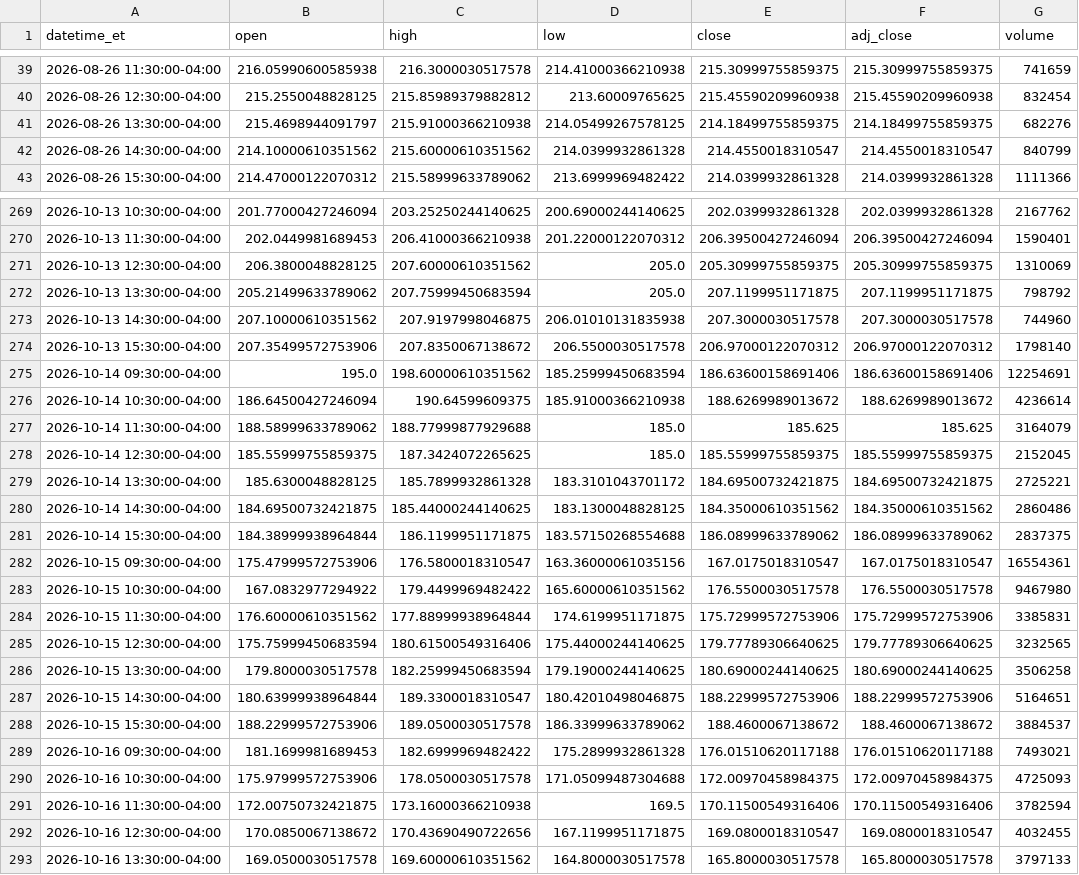
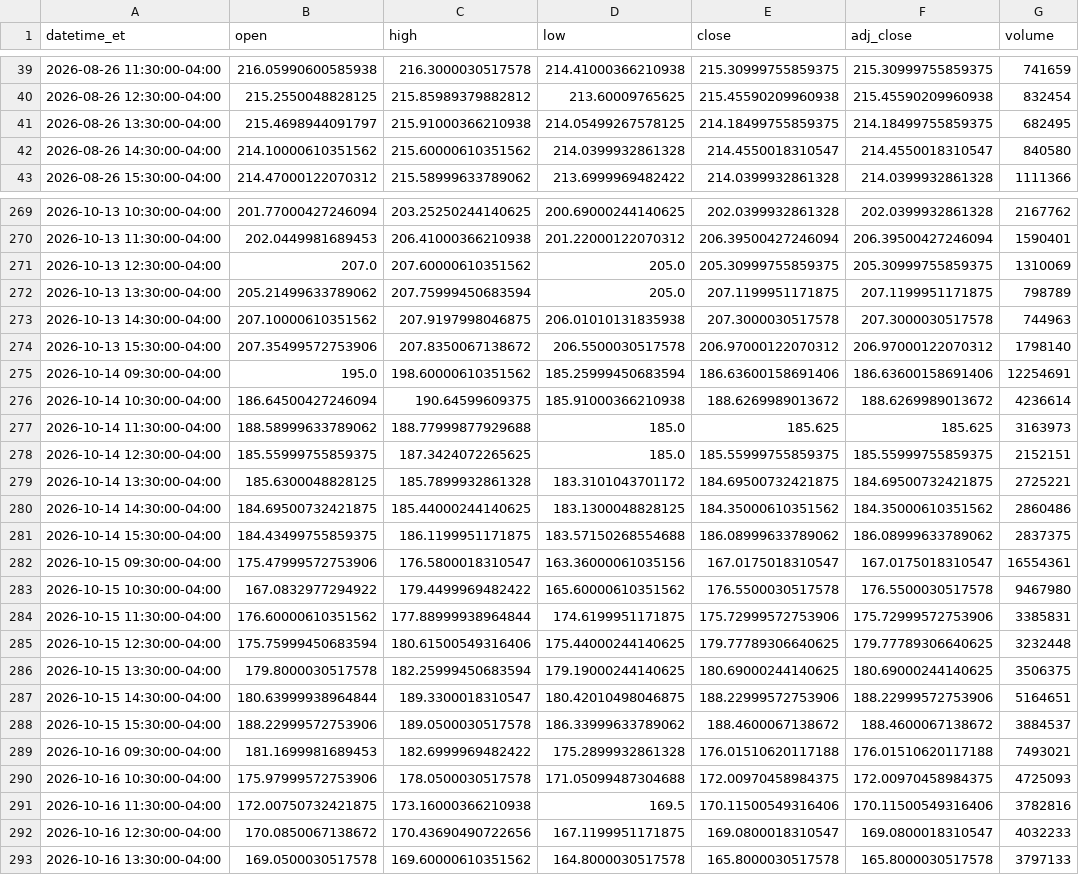
Before and after one commit to shihaosjtu-rgb/daily-stock-scan, a CSV file: data/NBIS_1h.csv, drawn as a sheet; only a part is shown, gaps mark what is left out; the diff covers the shown part only.

```diff
--- a/data/NBIS_1h.csv
+++ b/data/NBIS_1h.csv
@@ -40,4 +40,4 @@ datetime_et,open,high,low,close,adj_close,volume
 2026-08-26 12:30:00-04:00,215.2550048828125,215.85989379882812,213.60009765625,215.45590209960938,215.45590209960938,832454
-2026-08-26 13:30:00-04:00,215.4698944091797,215.91000366210938,214.05499267578125,214.18499755859375,214.18499755859375,682276
-2026-08-26 14:30:00-04:00,214.10000610351562,215.60000610351562,214.0399932861328,214.4550018310547,214.4550018310547,840799
+2026-08-26 13:30:00-04:00,215.4698944091797,215.91000366210938,214.05499267578125,214.18499755859375,214.18499755859375,682495
+2026-08-26 14:30:00-04:00,214.10000610351562,215.60000610351562,214.0399932861328,214.4550018310547,214.4550018310547,840580
 2026-08-26 15:30:00-04:00,214.47000122070312,215.58999633789062,213.6999969482422,214.0399932861328,214.0399932861328,1111366
@@ -270,5 +270,5 @@ datetime_et,open,high,low,close,adj_close,volume
 2026-10-13 11:30:00-04:00,202.0449981689453,206.41000366210938,201.22000122070312,206.39500427246094,206.39500427246094,1590401
-2026-10-13 12:30:00-04:00,206.3800048828125,207.60000610351562,205.0,205.30999755859375,205.30999755859375,1310069
-2026-10-13 13:30:00-04:00,205.21499633789062,207.75999450683594,205.0,207.1199951171875,207.1199951171875,798792
-2026-10-13 14:30:00-04:00,207.10000610351562,207.9197998046875,206.01010131835938,207.3000030517578,207.3000030517578,744960
+2026-10-13 12:30:00-04:00,207.0,207.60000610351562,205.0,205.30999755859375,205.30999755859375,1310069
+2026-10-13 13:30:00-04:00,205.21499633789062,207.75999450683594,205.0,207.1199951171875,207.1199951171875,798789
+2026-10-13 14:30:00-04:00,207.10000610351562,207.9197998046875,206.01010131835938,207.3000030517578,207.3000030517578,744963
 2026-10-13 15:30:00-04:00,207.35499572753906,207.8350067138672,206.5500030517578,206.97000122070312,206.97000122070312,1798140
@@ -276,7 +276,7 @@ datetime_et,open,high,low,close,adj_close,volume
 2026-10-14 10:30:00-04:00,186.64500427246094,190.64599609375,185.91000366210938,188.6269989013672,188.6269989013672,4236614
-2026-10-14 11:30:00-04:00,188.58999633789062,188.77999877929688,185.0,185.625,185.625,3164079
-2026-10-14 12:30:00-04:00,185.55999755859375,187.3424072265625,185.0,185.55999755859375,185.55999755859375,2152045
+2026-10-14 11:30:00-04:00,188.58999633789062,188.77999877929688,185.0,185.625,185.625,3163973
+2026-10-14 12:30:00-04:00,185.55999755859375,187.3424072265625,185.0,185.55999755859375,185.55999755859375,2152151
 2026-10-14 13:30:00-04:00,185.6300048828125,185.7899932861328,183.3101043701172,184.69500732421875,184.69500732421875,2725221
 2026-10-14 14:30:00-04:00,184.69500732421875,185.44000244140625,183.1300048828125,184.35000610351562,184.35000610351562,2860486
-2026-10-14 15:30:00-04:00,184.38999938964844,186.1199951171875,183.57150268554688,186.08999633789062,186.08999633789062,2837375
+2026-10-14 15:30:00-04:00,184.43499755859375,186.1199951171875,183.57150268554688,186.08999633789062,186.08999633789062,2837375
 2026-10-15 09:30:00-04:00,175.47999572753906,176.5800018310547,163.36000061035156,167.0175018310547,167.0175018310547,16554361
@@ -284,4 +284,4 @@ datetime_et,open,high,low,close,adj_close,volume
 2026-10-15 11:30:00-04:00,176.60000610351562,177.88999938964844,174.6199951171875,175.72999572753906,175.72999572753906,3385831
-2026-10-15 12:30:00-04:00,175.75999450683594,180.61500549316406,175.44000244140625,179.77789306640625,179.77789306640625,3232565
-2026-10-15 13:30:00-04:00,179.8000030517578,182.25999450683594,179.19000244140625,180.69000244140625,180.69000244140625,3506258
+2026-10-15 12:30:00-04:00,175.75999450683594,180.61500549316406,175.44000244140625,179.77789306640625,179.77789306640625,3232448
+2026-10-15 13:30:00-04:00,179.8000030517578,182.25999450683594,179.19000244140625,180.69000244140625,180.69000244140625,3506375
 2026-10-15 14:30:00-04:00,180.63999938964844,189.3300018310547,180.42010498046875,188.22999572753906,188.22999572753906,5164651
@@ -290,4 +290,4 @@ datetime_et,open,high,low,close,adj_close,volume
 2026-10-16 10:30:00-04:00,175.97999572753906,178.0500030517578,171.05099487304688,172.00970458984375,172.00970458984375,4725093
-2026-10-16 11:30:00-04:00,172.00750732421875,173.16000366210938,169.5,170.11500549316406,170.11500549316406,3782594
-2026-10-16 12:30:00-04:00,170.0850067138672,170.43690490722656,167.1199951171875,169.0800018310547,169.0800018310547,4032455
+2026-10-16 11:30:00-04:00,172.00750732421875,173.16000366210938,169.5,170.11500549316406,170.11500549316406,3782816
+2026-10-16 12:30:00-04:00,170.0850067138672,170.43690490722656,167.1199951171875,169.0800018310547,169.0800018310547,4032233
 2026-10-16 13:30:00-04:00,169.0500030517578,169.60000610351562,164.8000030517578,165.8000030517578,165.8000030517578,3797133
```
Also changed, not shown: 96 edited cells elsewhere in this file, data/COIN_1h.csv, data/IBM_1d.csv, 27 other files.
